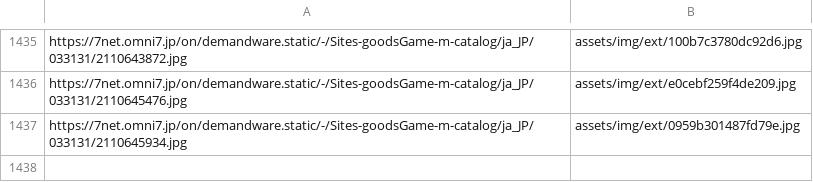
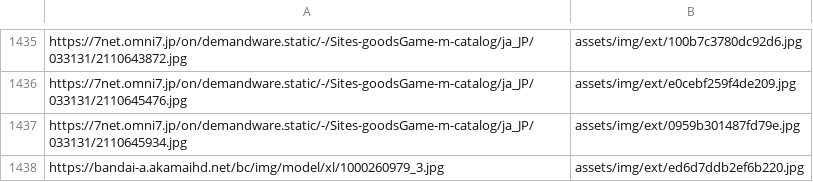
Before and after one commit to DAODAODAO-cmd/tonchan-archive, a TSV file: tools/image-manifest.tsv, drawn as a sheet; only a part is shown, gaps mark what is left out; the diff names each change by its address in the sheet, - before the commit and + after, or states it on an @@ line.

```diff
--- a/tools/image-manifest.tsv
+++ b/tools/image-manifest.tsv
+row 1438: https://bandai-a.akamaihd.net/bc/img/model/xl/1000260979_3.jpg | assets/img/ext/ed6d7ddb2ef6b220.jpg
```
Also changed, not shown: 4 other files.
